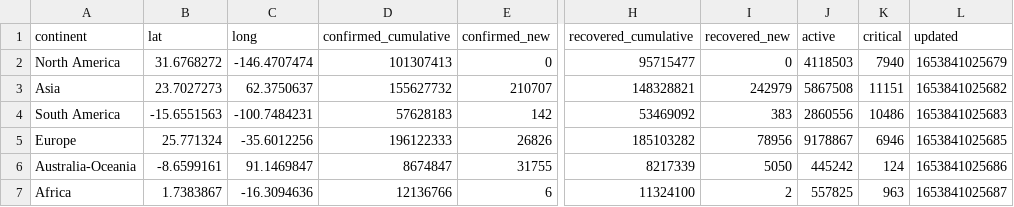
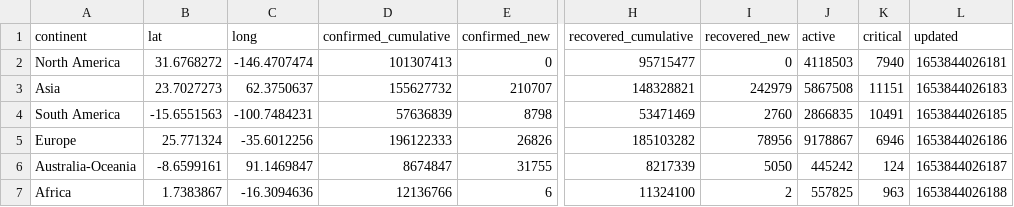
Before and after one commit to majimearun/covid-analysis, a CSV file: data/continents.csv, drawn as a sheet; only a part is shown, gaps mark what is left out; the diff names each change by its address in the sheet, - before the commit and + after, or states it on an @@ line.

```diff
--- a/data/continents.csv
+++ b/data/continents.csv
-L2 (updated): 1653841025679
+L2 (updated): 1653844026181
-L3 (updated): 1653841025682
+L3 (updated): 1653844026183
-D4 (confirmed_cumulative): 57628183
+D4 (confirmed_cumulative): 57636839
-E4 (confirmed_new): 142
+E4 (confirmed_new): 8798
-H4 (recovered_cumulative): 53469092
+H4 (recovered_cumulative): 53471469
-I4 (recovered_new): 383
+I4 (recovered_new): 2760
-J4 (active): 2860556
+J4 (active): 2866835
-K4 (critical): 10486
+K4 (critical): 10491
-L4 (updated): 1653841025683
+L4 (updated): 1653844026185
-L5 (updated): 1653841025685
+L5 (updated): 1653844026186
-L6 (updated): 1653841025686
+L6 (updated): 1653844026187
-L7 (updated): 1653841025687
+L7 (updated): 1653844026188
```
Also changed, not shown: data/countries.csv.
